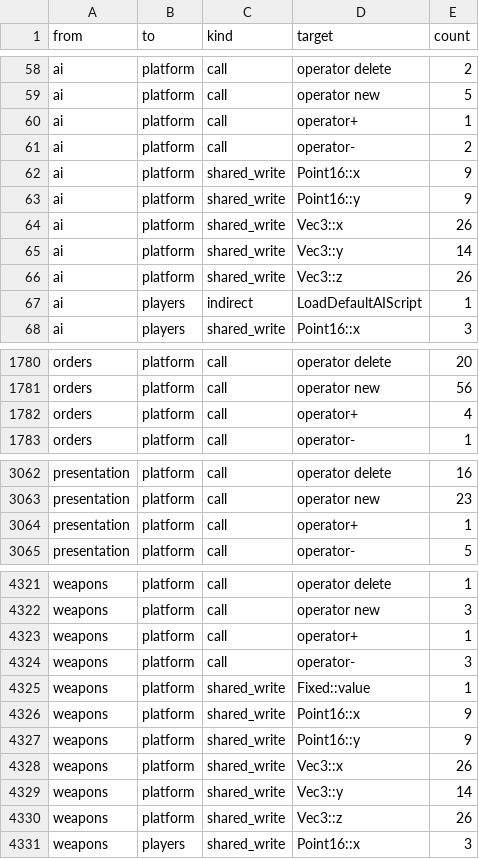
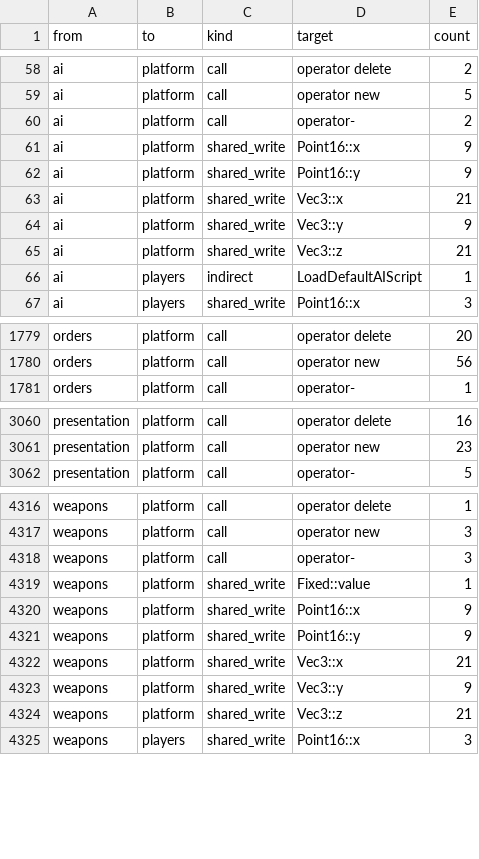
Before and after one commit to Thaldren-Archive-Forks/byte-tactics-moddable, a CSV file: data/coupling.csv, drawn as a sheet; only a part is shown, gaps mark what is left out; the diff covers the shown part only.

```diff
--- a/data/coupling.csv
+++ b/data/coupling.csv
@@ -59,3 +59,2 @@ ai,platform,call,operator delete,2
 ai,platform,call,operator new,5
-ai,platform,call,operator+,1
 ai,platform,call,operator-,2
@@ -63,5 +62,5 @@ ai,platform,shared_write,Point16::x,9
 ai,platform,shared_write,Point16::y,9
-ai,platform,shared_write,Vec3::x,26
-ai,platform,shared_write,Vec3::y,14
-ai,platform,shared_write,Vec3::z,26
+ai,platform,shared_write,Vec3::x,21
+ai,platform,shared_write,Vec3::y,9
+ai,platform,shared_write,Vec3::z,21
 ai,players,indirect,LoadDefaultAIScript,1
@@ -1781,3 +1780,2 @@ orders,platform,call,operator delete,20
 orders,platform,call,operator new,56
-orders,platform,call,operator+,4
 orders,platform,call,operator-,1
@@ -3063,3 +3061,2 @@ presentation,platform,call,operator delete,16
 presentation,platform,call,operator new,23
-presentation,platform,call,operator+,1
 presentation,platform,call,operator-,5
@@ -4322,3 +4317,2 @@ weapons,platform,call,operator delete,1
 weapons,platform,call,operator new,3
-weapons,platform,call,operator+,1
 weapons,platform,call,operator-,3
@@ -4327,5 +4321,5 @@ weapons,platform,shared_write,Point16::x,9
 weapons,platform,shared_write,Point16::y,9
-weapons,platform,shared_write,Vec3::x,26
-weapons,platform,shared_write,Vec3::y,14
-weapons,platform,shared_write,Vec3::z,26
+weapons,platform,shared_write,Vec3::x,21
+weapons,platform,shared_write,Vec3::y,9
+weapons,platform,shared_write,Vec3::z,21
 weapons,players,shared_write,Point16::x,3
```
Also changed, not shown: 2 removed rows and 94 edited cells elsewhere in this file, data/hazards.csv, data/state_classes.csv, 3 other files.
